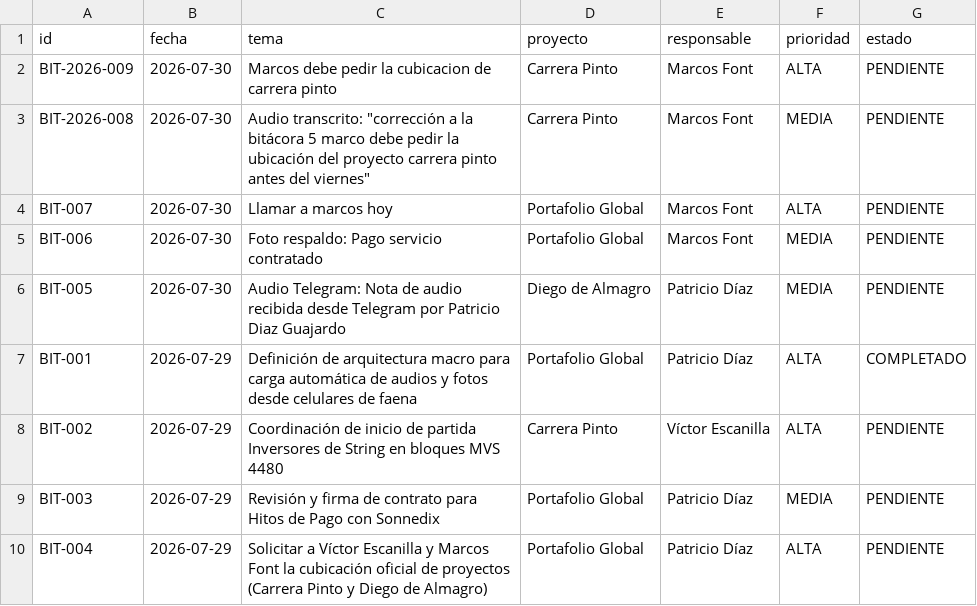
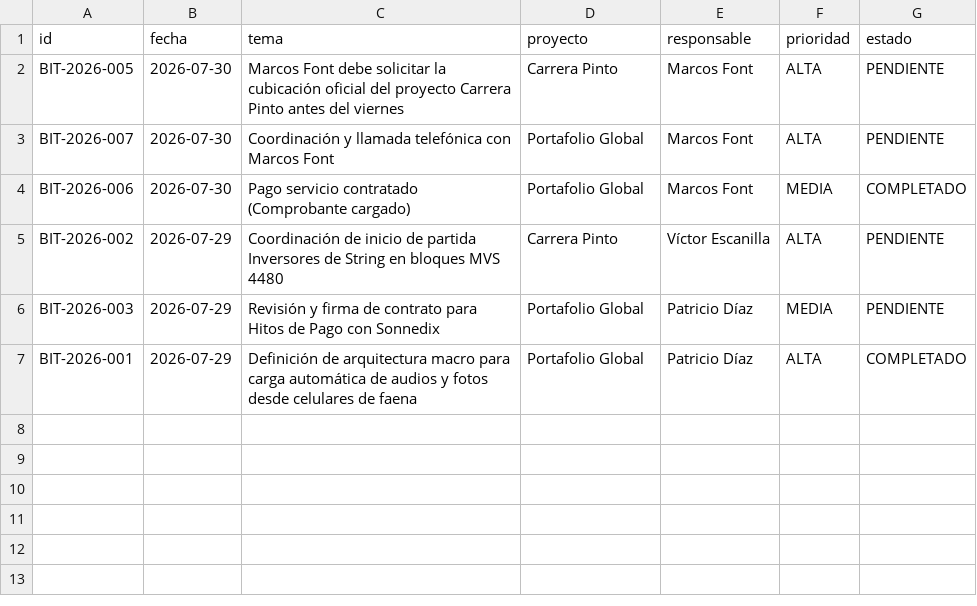
Before and after one commit to pdiazg46-design/Terracon, a CSV file: datos/bitacora_pendientes.csv, drawn as a sheet.

Commit message:
feat: consolidacion de duplicados en bitacora y botones de filtrado rapido (Solo Pendientes, Resueltos)

```diff
--- a/datos/bitacora_pendientes.csv
+++ b/datos/bitacora_pendientes.csv
@@ -1,10 +1,7 @@
 id,fecha,tema,proyecto,responsable,prioridad,estado
-BIT-2026-009,2026-07-30,Marcos debe pedir la cubicacion de carrera pinto,Carrera Pinto,Marcos Font,ALTA,PENDIENTE
-BIT-2026-008,2026-07-30,"Audio transcrito: ""corrección a la bitácora 5 marco debe pedir la ubicación del proyecto carrera pinto antes del viernes""",Carrera Pinto,Marcos Font,MEDIA,PENDIENTE
-BIT-007,2026-07-30,Llamar a marcos hoy,Portafolio Global,Marcos Font,ALTA,PENDIENTE
-BIT-006,2026-07-30,Foto respaldo: Pago servicio contratado,Portafolio Global,Marcos Font,MEDIA,PENDIENTE
-BIT-005,2026-07-30,Audio Telegram: Nota de audio recibida desde Telegram por Patricio Diaz Guajardo,Diego de Almagro,Patricio Díaz,MEDIA,PENDIENTE
-BIT-001,2026-07-29,Definición de arquitectura macro para carga automática de audios y fotos desde celulares de faena,Portafolio Global,Patricio Díaz,ALTA,COMPLETADO
-BIT-002,2026-07-29,Coordinación de inicio de partida Inversores de String en bloques MVS 4480,Carrera Pinto,Víctor Escanilla,ALTA,PENDIENTE
-BIT-003,2026-07-29,Revisión y firma de contrato para Hitos de Pago con Sonnedix,Portafolio Global,Patricio Díaz,MEDIA,PENDIENTE
-BIT-004,2026-07-29,Solicitar a Víctor Escanilla y Marcos Font la cubicación oficial de proyectos (Carrera Pinto y Diego de Almagro),Portafolio Global,Patricio Díaz,ALTA,PENDIENTE
+BIT-2026-005,2026-07-30,Marcos Font debe solicitar la cubicación oficial del proyecto Carrera Pinto antes del viernes,Carrera Pinto,Marcos Font,ALTA,PENDIENTE
+BIT-2026-007,2026-07-30,Coordinación y llamada telefónica con Marcos Font,Portafolio Global,Marcos Font,ALTA,PENDIENTE
+BIT-2026-006,2026-07-30,Pago servicio contratado (Comprobante cargado),Portafolio Global,Marcos Font,MEDIA,COMPLETADO
+BIT-2026-002,2026-07-29,Coordinación de inicio de partida Inversores de String en bloques MVS 4480,Carrera Pinto,Víctor Escanilla,ALTA,PENDIENTE
+BIT-2026-003,2026-07-29,Revisión y firma de contrato para Hitos de Pago con Sonnedix,Portafolio Global,Patricio Díaz,MEDIA,PENDIENTE
+BIT-2026-001,2026-07-29,Definición de arquitectura macro para carga automática de audios y fotos desde celulares de faena,Portafolio Global,Patricio Díaz,ALTA,COMPLETADO
```
Also changed, not shown: 3 other files.
